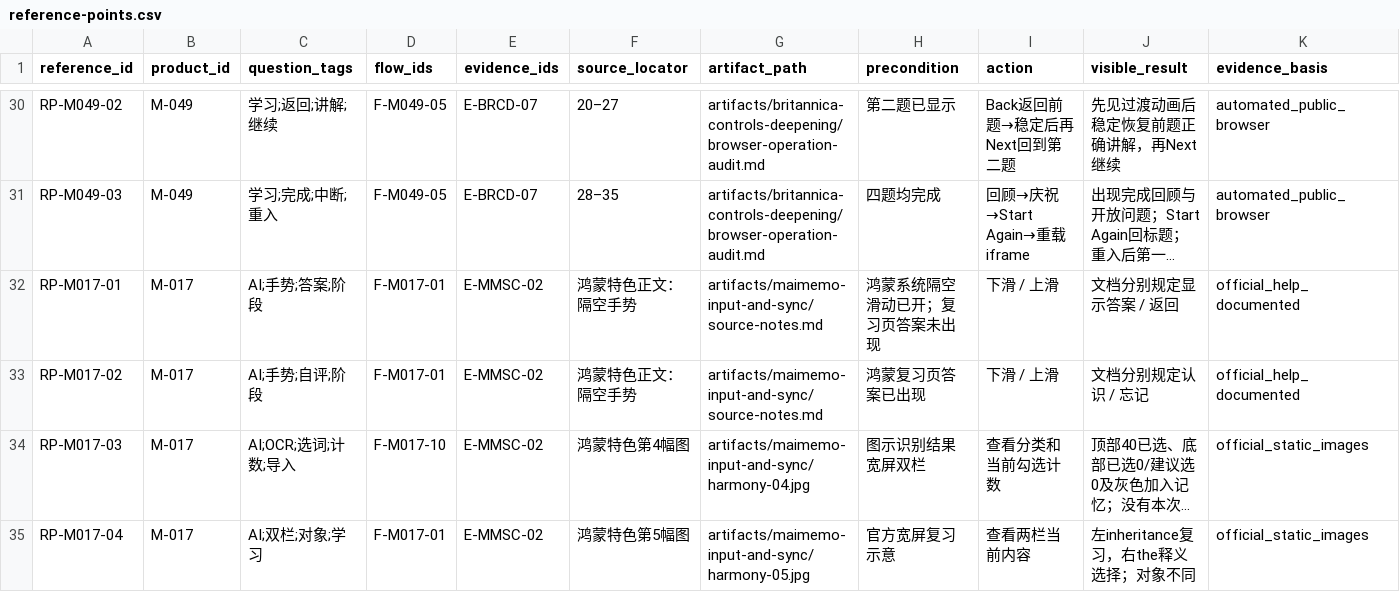
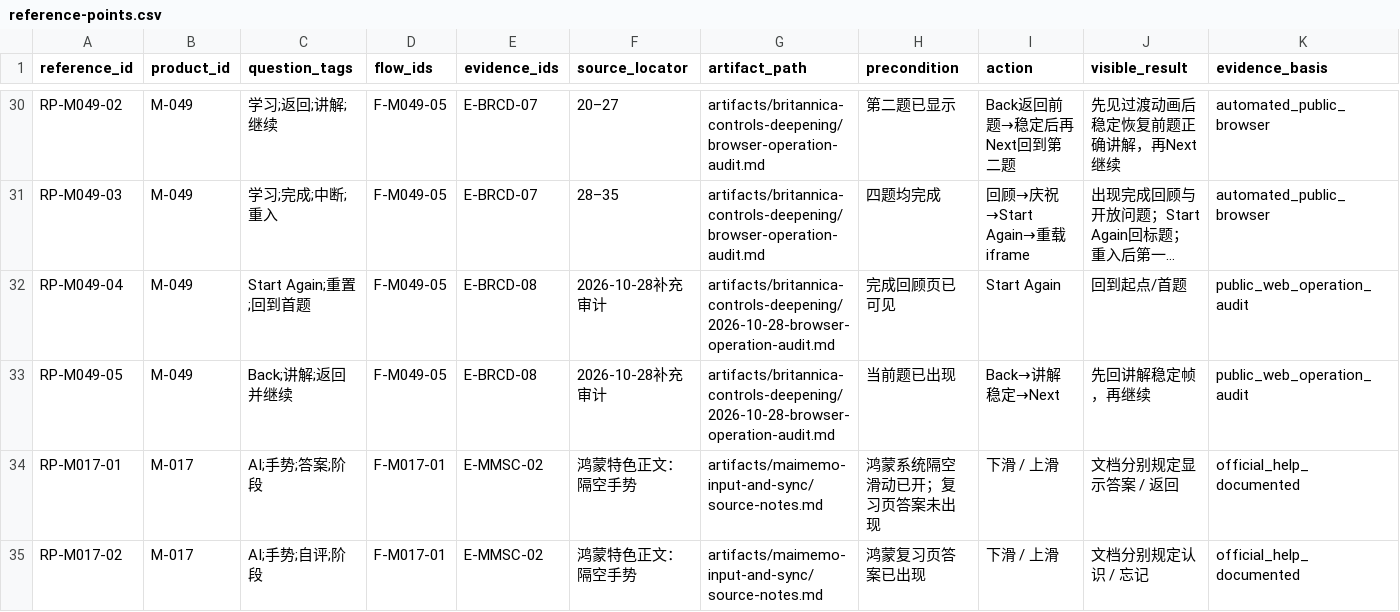
Before and after one commit to Gidean-zcx/ink, a CSV file: docs/research/interaction-library/reference-points.csv, drawn as a sheet; only a part is shown, gaps mark what is left out; the shorter side is filled out with more unchanged rows; long unchanged cells end in …; rows hold the shown columns only; the diff names each change by its address in the sheet, - before the commit and + after, or states it on an @@ line.

```diff
--- a/docs/research/interaction-library/reference-points.csv
+++ b/docs/research/interaction-library/reference-points.csv
+row 32: RP-M049-04 | M-049 | Start Again;重置;回到首题 | F-M049-05 | E-BRCD-08 | 2026-10-28补充审计 | artifacts/britannica-controls-deepening/2026-10-28-browser-operation-audit.md | 完成回顾页已可见 | Start Again | 回到起点/首题 | public_web_operation_audit
+row 33: RP-M049-05 | M-049 | Back;讲解;返回并继续 | F-M049-05 | E-BRCD-08 | 2026-10-28补充审计 | artifacts/britannica-controls-deepening/2026-10-28-browser-operation-audit.md | 当前题已出现 | Back→讲解稳定→Next | 先回讲解稳定帧，再继续 | public_web_operation_audit
```
Also changed, not shown: 2 other files.
